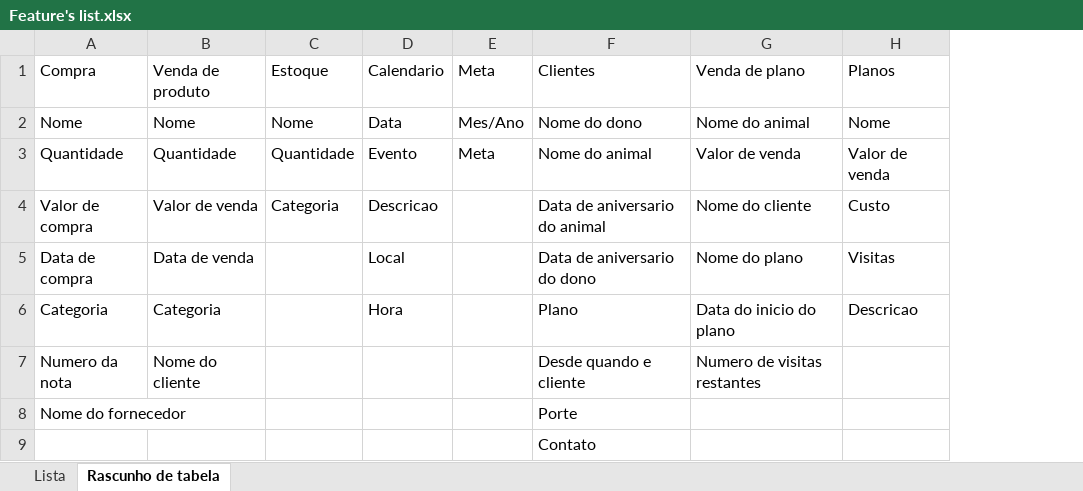
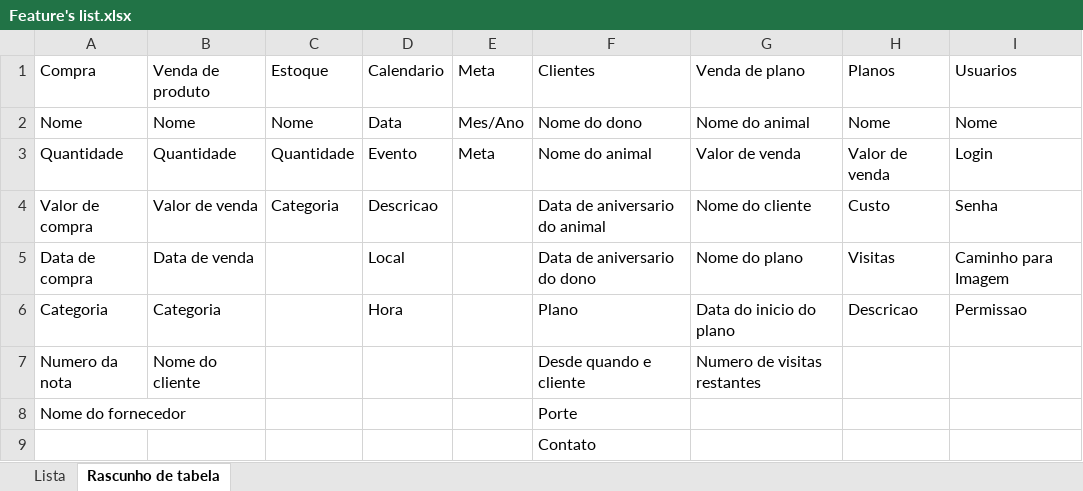
Before and after one commit to GustavoSantiago113/Administration-Help-Tool, an Excel workbook: Feature's list.xlsx, sheet Rascunho de tabela, drawn as a sheet; values as stored, in another font and other column widths than the file's, no borders; the diff names each change by its address in the sheet, - before the commit and + after, or states it on an @@ line.

```diff
--- a/Feature's list.xlsx (sheet Rascunho de tabela)
+++ b/Feature's list.xlsx (sheet Rascunho de tabela)
+column I, rows 1-6: Usuarios | Nome | Login | Senha | Caminho para Imagem | Permissao
```
Also changed, not shown: sheet Lista, 3 other files.
